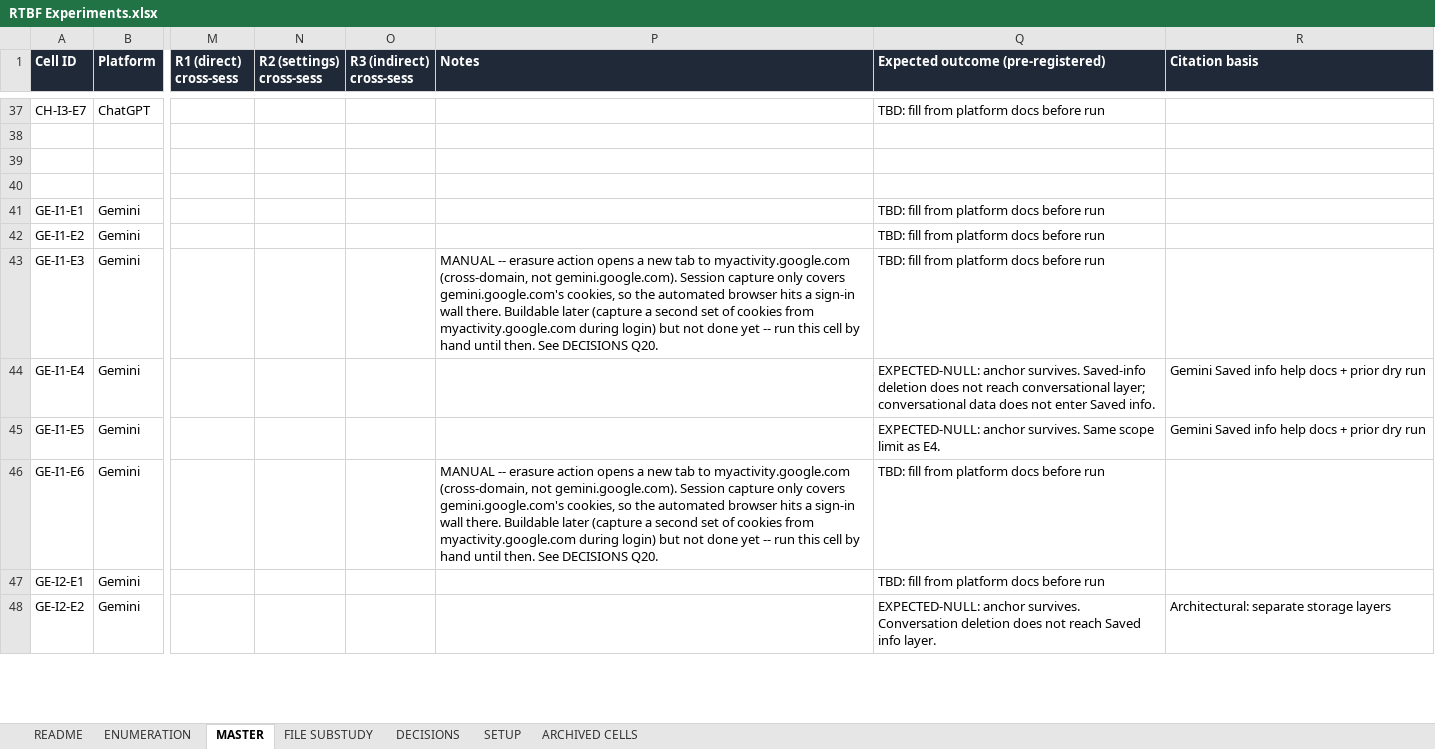
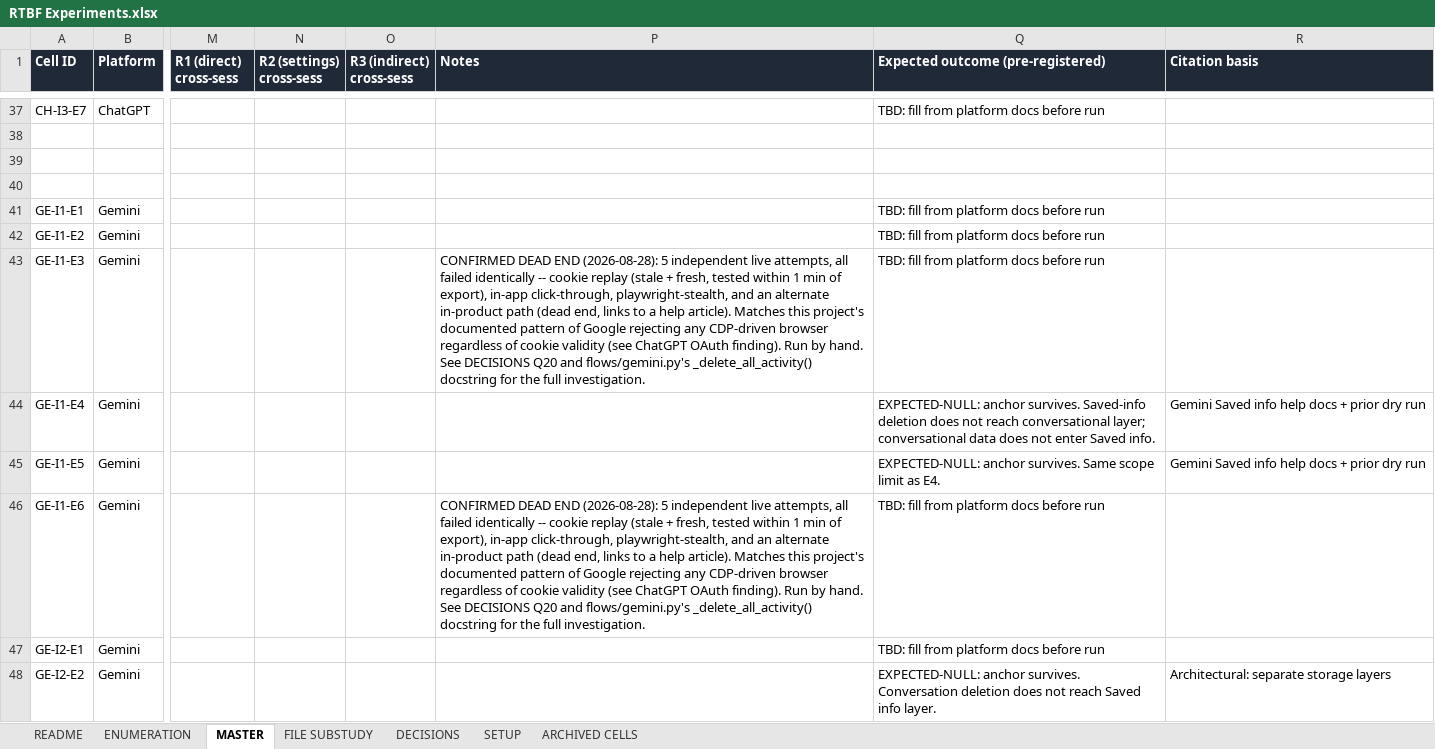
Before and after one commit to olabamipetaiwo/RTBF, an Excel workbook: RTBF-Prompt/data/RTBF Experiments.xlsx, sheet MASTER, drawn as a sheet; only a part is shown, gaps mark what is left out; values as stored, in another font and other column widths than the file's, no borders; the diff covers the shown part only; the diff names each change by its address in the sheet, - before the commit and + after, or states it on an @@ line.

```diff
--- a/RTBF-Prompt/data/RTBF Experiments.xlsx (sheet MASTER)
+++ b/RTBF-Prompt/data/RTBF Experiments.xlsx (sheet MASTER)
-P43 (Notes): MANUAL -- erasure action opens a new tab to myactivity.google.com (cross-domain, not gemini.google.com). Session capture only covers gemini.google.com's cookies, so the automated browser hits a sign-in wall there. Buildable later (capture a second set of cookies from myactivity.google.com during login) but not done yet -- run this cell by hand until then. See DECISIONS Q20.
+P43 (Notes): CONFIRMED DEAD END (2026-08-28): 5 independent live attempts, all failed identically -- cookie replay (stale + fresh, tested within 1 min of export), in-app click-through, playwright-stealth, and an alternate in-product path (dead end, links to a help article). Matches this project's documented pattern of Google rejecting any CDP-driven browser regardless of cookie validity (see ChatGPT OAuth finding). Run by hand. See DECISIONS Q20 and flows/gemini.py's _delete_all_activity() docstring for the full investigation.
-P46 (Notes): MANUAL -- erasure action opens a new tab to myactivity.google.com (cross-domain, not gemini.google.com). Session capture only covers gemini.google.com's cookies, so the automated browser hits a sign-in wall there. Buildable later (capture a second set of cookies from myactivity.google.com during login) but not done yet -- run this cell by hand until then. See DECISIONS Q20.
+P46 (Notes): CONFIRMED DEAD END (2026-08-28): 5 independent live attempts, all failed identically -- cookie replay (stale + fresh, tested within 1 min of export), in-app click-through, playwright-stealth, and an alternate in-product path (dead end, links to a help article). Matches this project's documented pattern of Google rejecting any CDP-driven browser regardless of cookie validity (see ChatGPT OAuth finding). Run by hand. See DECISIONS Q20 and flows/gemini.py's _delete_all_activity() docstring for the full investigation.
```
Also changed, not shown: 10 edited cells elsewhere in this sheet, sheet DECISIONS, 4 other files.
